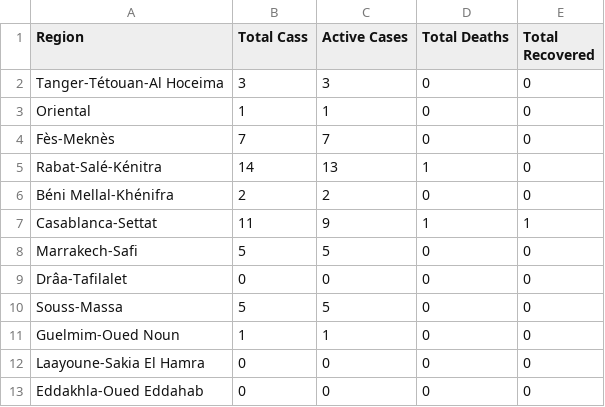
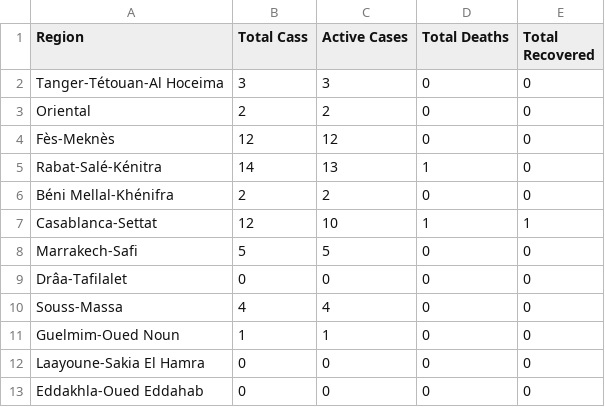
Before and after one commit to aboullaite/Covid19-MA, a CSV file: stats/regions.csv, drawn as a sheet.

Commit message:
Update data with latest update 18-03 9:30pm

```diff
--- a/stats/regions.csv
+++ b/stats/regions.csv
@@ -2,10 +2,10 @@ Region,Total Cass,Active Cases,Total Deaths,Total Recovered
 Tanger-Tétouan-Al Hoceima,3,3,0,0
-Oriental,1,1,0,0
-Fès-Meknès,7,7,0,0
+Oriental,2,2,0,0
+Fès-Meknès,12,12,0,0
 Rabat-Salé-Kénitra,14,13,1,0
 Béni Mellal-Khénifra,2,2,0,0
-Casablanca-Settat,11,9,1,1
+Casablanca-Settat,12,10,1,1
 Marrakech-Safi,5,5,0,0
 Drâa-Tafilalet,0,0,0,0
-Souss-Massa,5,5,0,0
+Souss-Massa,4,4,0,0
 Guelmim-Oued Noun,1,1,0,0
```
Also changed, not shown: stats/MA-times_series.csv, 3 other files.
